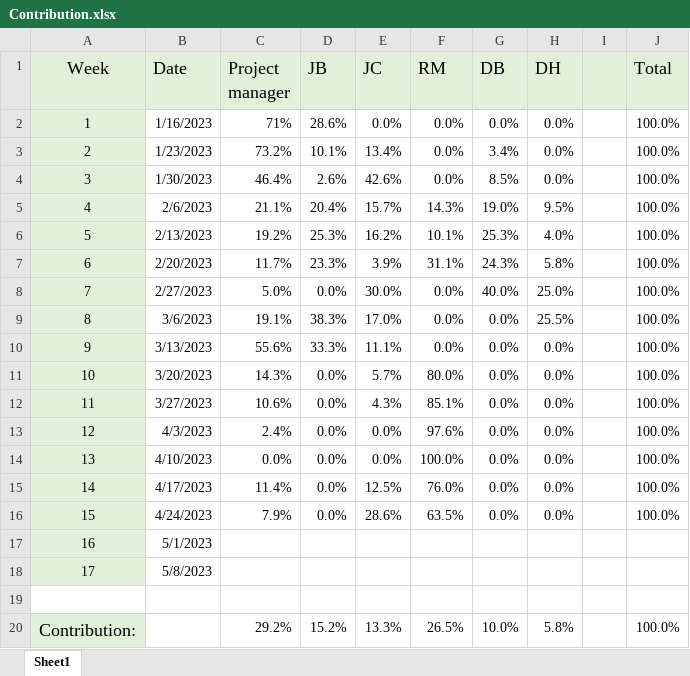
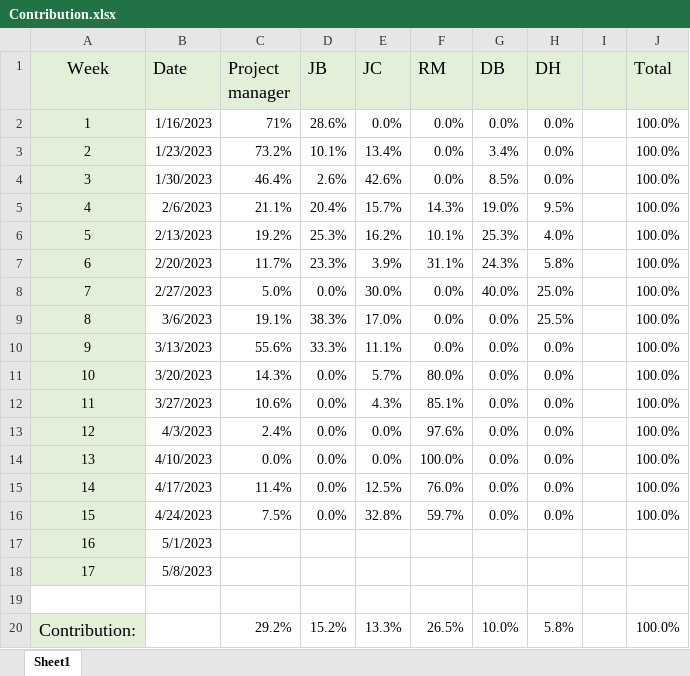
Before and after one commit to JBLACK2889/MENS-SHED-SOC09109, an Excel workbook: Documentation/Contribution.xlsx, sheet Sheet1, drawn as a sheet; values as stored, in another font and other column widths than the file's, no borders; charts and pictures not drawn; the diff names each change by its address in the sheet, - before the commit and + after, or states it on an @@ line.

```diff
--- a/Documentation/Contribution.xlsx (sheet Sheet1)
+++ b/Documentation/Contribution.xlsx (sheet Sheet1)
-C16 (Project manager): 7.9%
+C16 (Project manager): 7.5%
-E16 (JC): 28.6%
+E16 (JC): 32.8%
-F16 (RM): 63.5%
+F16 (RM): 59.7%
```
Also changed, not shown: Documentation/daily-scrum-meeting.xlsx.
